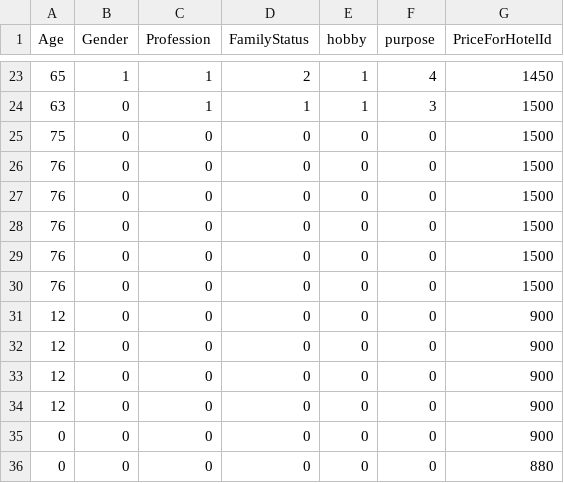
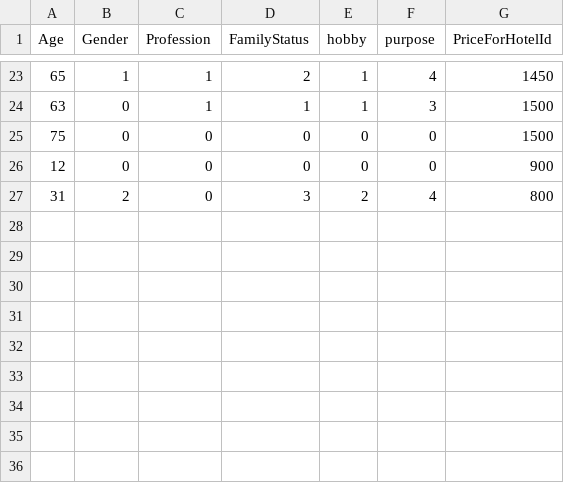
Before and after one commit to yakovkamenetsky/WEB, a CSV file: FinalWebApp/FinalWebApp/TrainingData.csv, drawn as a sheet; only a part is shown, gaps mark what is left out; removed rows and columns are numbered as before the commit, all else as after; the diff names each change by its address in the sheet, - before the commit and + after, or states it on an @@ line.

```diff
--- a/FinalWebApp/FinalWebApp/TrainingData.csv
+++ b/FinalWebApp/FinalWebApp/TrainingData.csv
-row 26: 76 | 0 | 0 | 0 | 0 | 0 | 1500
-row 27: 76 | 0 | 0 | 0 | 0 | 0 | 1500
-row 28: 76 | 0 | 0 | 0 | 0 | 0 | 1500
-row 29: 76 | 0 | 0 | 0 | 0 | 0 | 1500
-row 30: 76 | 0 | 0 | 0 | 0 | 0 | 1500
-row 32: 12 | 0 | 0 | 0 | 0 | 0 | 900
-row 33: 12 | 0 | 0 | 0 | 0 | 0 | 900
-row 34: 12 | 0 | 0 | 0 | 0 | 0 | 900
-row 35: 0 | 0 | 0 | 0 | 0 | 0 | 900
-row 36: 0 | 0 | 0 | 0 | 0 | 0 | 880
+row 27: 31 | 2 | 0 | 3 | 2 | 4 | 800
```
Also changed, not shown: 2 other files.
